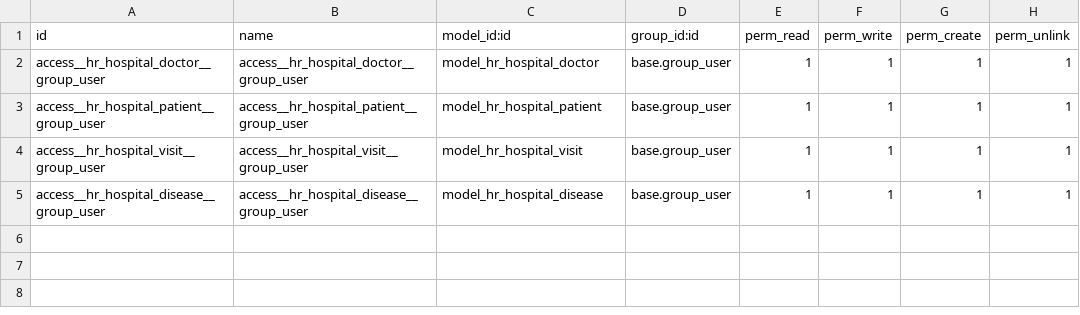
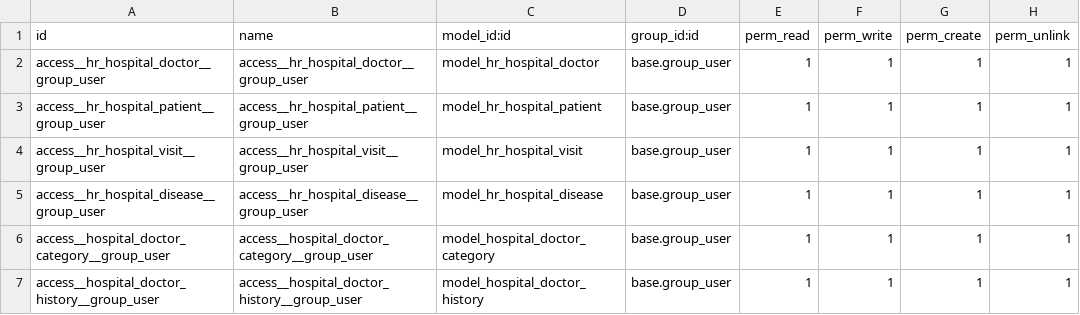
Before and after one commit to DenysV76/odoo-course, a CSV file: hr_hospital/security/ir.model.access.csv, drawn as a sheet; the diff names each change by its address in the sheet, - before the commit and + after, or states it on an @@ line.

Commit message:
feat(hr_hospital): add doctor category and history models

```diff
--- a/hr_hospital/security/ir.model.access.csv
+++ b/hr_hospital/security/ir.model.access.csv
+row 6: access__hospital_doctor_category__group_user | access__hospital_doctor_category__group_user | model_hospital_doctor_category | base.group_user | 1 | 1 | 1 | 1
+row 7: access__hospital_doctor_history__group_user | access__hospital_doctor_history__group_user | model_hospital_doctor_history | base.group_user | 1 | 1 | 1 | 1
```
Also changed, not shown: 11 other files.
